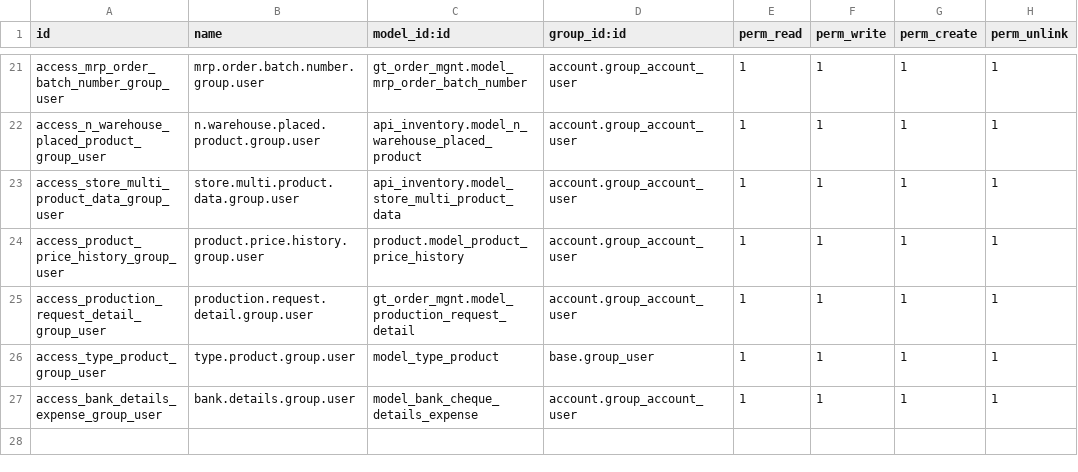
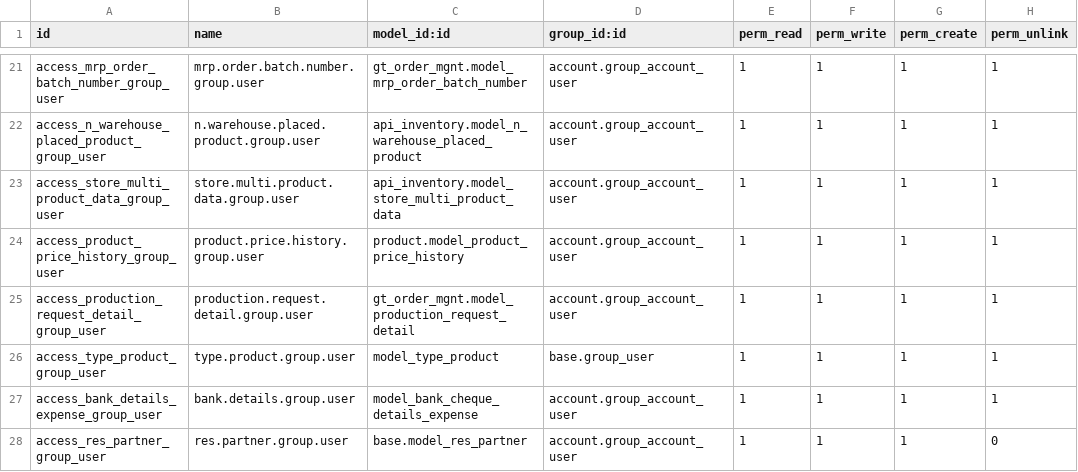
Before and after one commit to r-bhargavi/aalmir, a CSV file: aalmir_custom_expense/security/ir.model.access.csv, drawn as a sheet; only a part is shown, gaps mark what is left out.

```diff
--- a/aalmir_custom_expense/security/ir.model.access.csv
+++ b/aalmir_custom_expense/security/ir.model.access.csv
@@ -27 +27,2 @@ access_type_product_group_user,type.product.group.user,model_type_product,base.g
 access_bank_details_expense_group_user,bank.details.group.user,model_bank_cheque_details_expense,account.group_account_user,1,1,1,1
+access_res_partner_group_user,res.partner.group.user,base.model_res_partner,account.group_account_user,1,1,1,0
```
Also changed, not shown: 7 other files.
